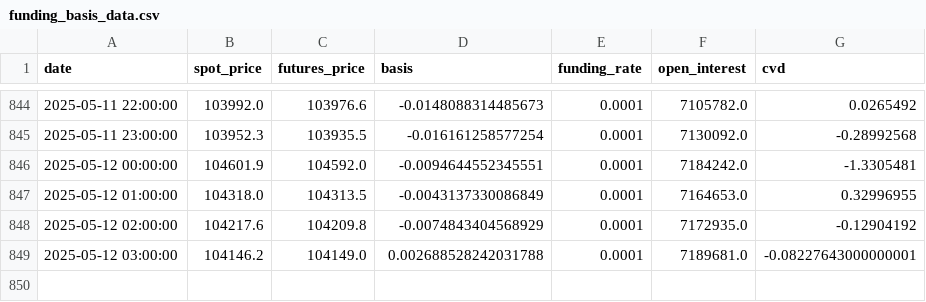
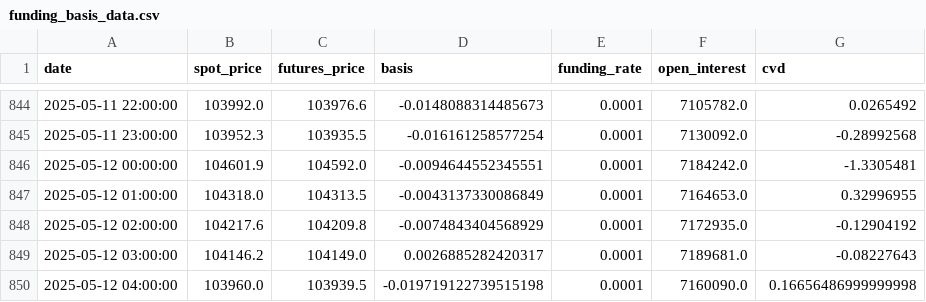
Before and after one commit to olzhas070701/BTC-Futures-Data, a CSV file: funding_basis_data.csv, drawn as a sheet; only a part is shown, gaps mark what is left out.

```diff
--- a/funding_basis_data.csv
+++ b/funding_basis_data.csv
@@ -848,2 +848,3 @@ date,spot_price,futures_price,basis,funding_rate,open_interest,cvd
 2025-05-12 02:00:00,104217.6,104209.8,-0.0074843404568929,0.0001,7172935.0,-0.12904192
-2025-05-12 03:00:00,104146.2,104149.0,0.002688528242031788,0.0001,7189681.0,-0.08227643000000001
+2025-05-12 03:00:00,104146.2,104149.0,0.0026885282420317,0.0001,7189681.0,-0.08227643
+2025-05-12 04:00:00,103960.0,103939.5,-0.019719122739515198,0.0001,7160090.0,0.16656486999999998
```
